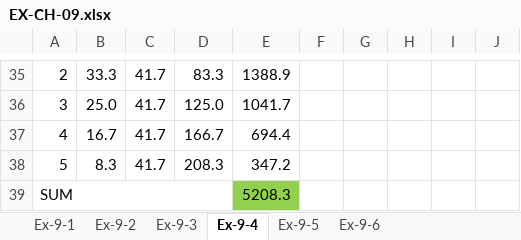
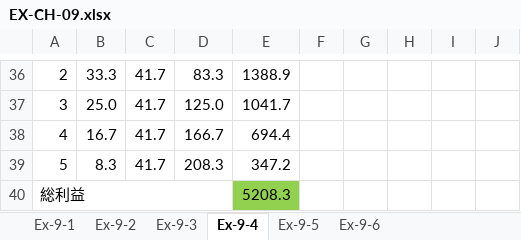
Before and after one commit to sato-laboratory/pricing-analytics, an Excel workbook: book-examples/chapter-09/EX-CH-09.xlsx, sheet Ex-9-4, drawn as a sheet; only a part is shown, gaps mark what is left out; values as stored, in another font and other column widths than the file's, no borders; charts and pictures not drawn; addresses are those after the commit; the diff covers the shown part only; the diff names each change by its address in the sheet, - before the commit and + after, or states it on an @@ line.

```diff
--- a/book-examples/chapter-09/EX-CH-09.xlsx (sheet Ex-9-4)
+++ b/book-examples/chapter-09/EX-CH-09.xlsx (sheet Ex-9-4)
-A40: SUM
+A40: 総利益
```
Also changed, not shown: 7 added rows, 6 removed rows, 10 edited cells and merged cells elsewhere in this sheet, sheet Ex-9-3, sheet Ex-9-6, sheet Ex-9-5, sheet Ex-9-1, sheet Ex-9-2, formulas that keep their value, charts or pictures.
